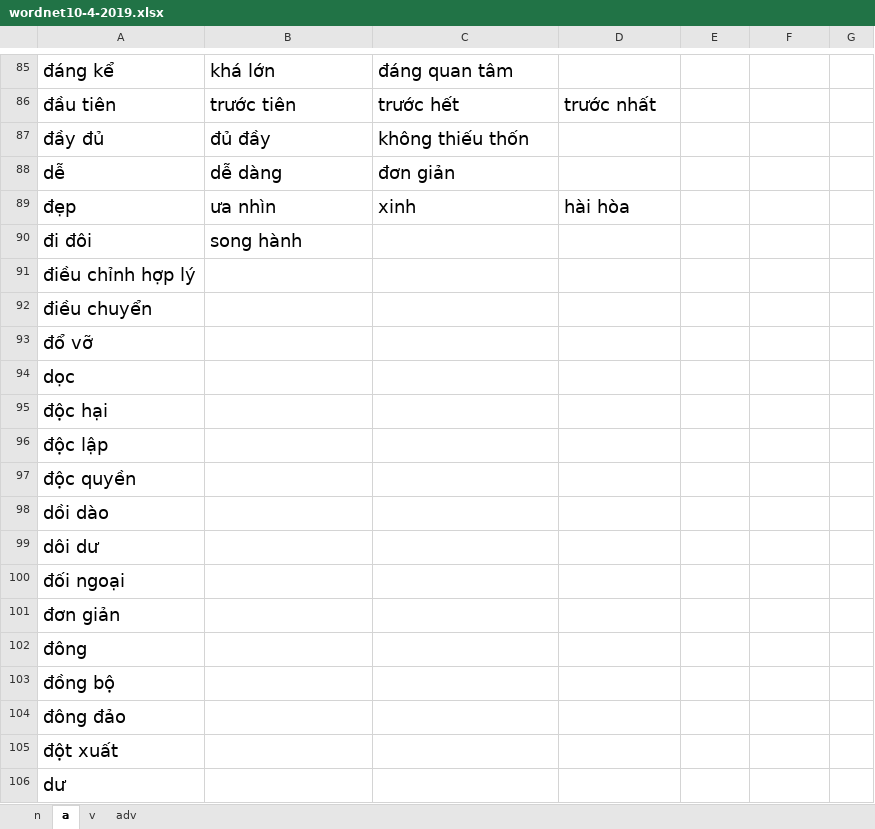
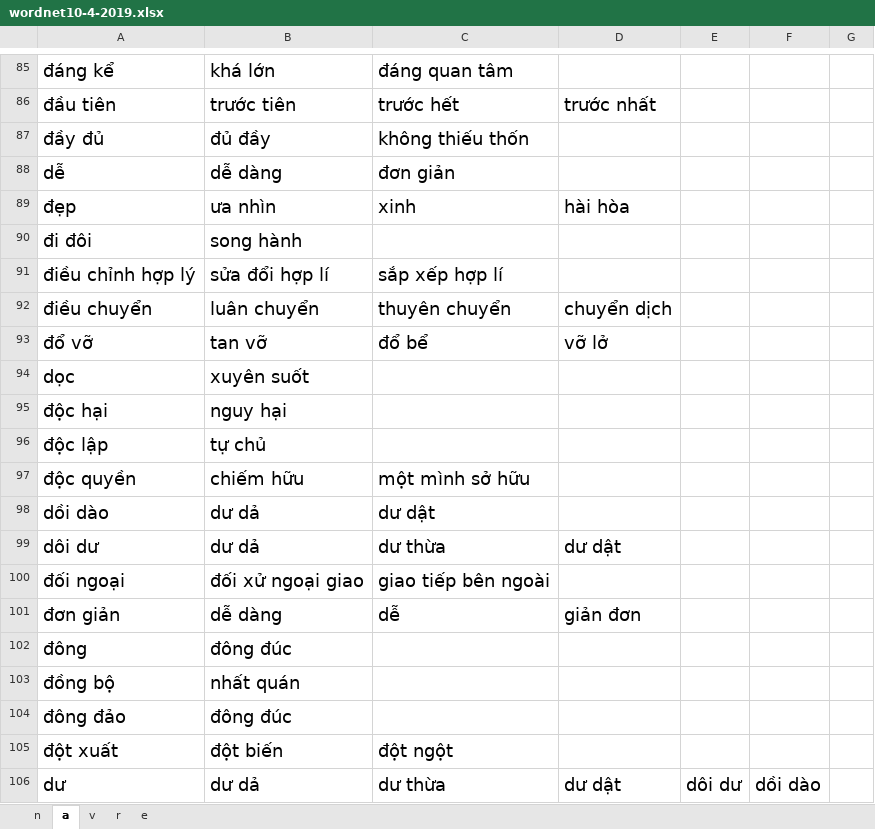
Before and after one commit to minhdc/ais-wordnet, an Excel workbook: tools/wordnet10-4-2019.xlsx, sheet a, drawn as a sheet; only a part is shown, gaps mark what is left out; values as stored, in another font and other column widths than the file's, no borders; charts and pictures not drawn; the diff covers the shown part only; the diff names each change by its address in the sheet, - before the commit and + after, or states it on an @@ line.

```diff
--- a/tools/wordnet10-4-2019.xlsx (sheet a)
+++ b/tools/wordnet10-4-2019.xlsx (sheet a)
-sheet tab: adv
+sheet tab: r
+sheet tab: e
-B91: (empty)
+B91: sửa đổi hợp lí
-C91: (empty)
+C91: sắp xếp hợp lí
-B92: (empty)
+B92: luân chuyển
-C92: (empty)
+C92: thuyên chuyển
-D92: (empty)
+D92: chuyển dịch
-B93: (empty)
+B93: tan vỡ
-C93: (empty)
+C93: đổ bể
-D93: (empty)
+D93: vỡ lở
-B94: (empty)
+B94: xuyên suốt
-B95: (empty)
+B95: nguy hại
-B96: (empty)
+B96: tự chủ
-B97: (empty)
+B97: chiếm hữu
-C97: (empty)
+C97: một mình sở hữu
-B98:B99: (empty)
+B98:B99: dư dả
-C98: (empty)
+C98: dư dật
-C99: (empty)
+C99: dư thừa
-D99: (empty)
+D99: dư dật
-B100: (empty)
+B100: đối xử ngoại giao
-C100: (empty)
+C100: giao tiếp bên ngoài
-B101: (empty)
+B101: dễ dàng
-C101: (empty)
+C101: dễ
-D101: (empty)
+D101: giản đơn
-B102: (empty)
+B102: đông đúc
-B103: (empty)
+B103: nhất quán
-B104: (empty)
+B104: đông đúc
-B105: (empty)
+B105: đột biến
-C105: (empty)
+C105: đột ngột
-B106: (empty)
+B106: dư dả
-C106: (empty)
+C106: dư thừa
-D106: (empty)
+D106: dư dật
-E106: (empty)
+E106: dôi dư
-F106: (empty)
+F106: dồi dào
```
Also changed, not shown: 379 edited cells elsewhere in this sheet, sheet r, sheet n, sheet v, charts or pictures, 3 other files.
